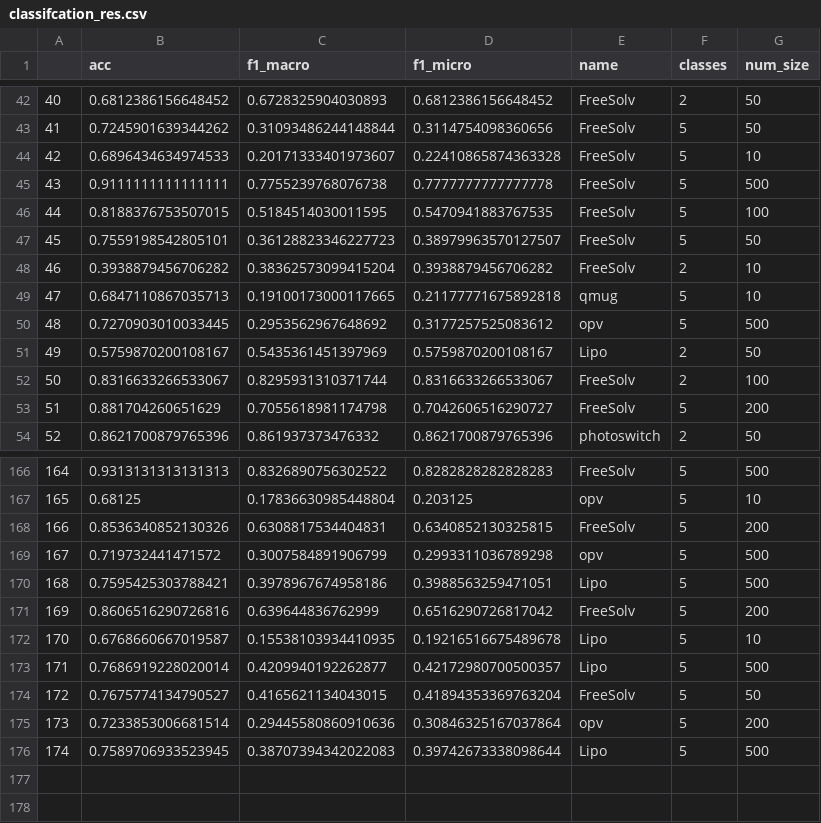
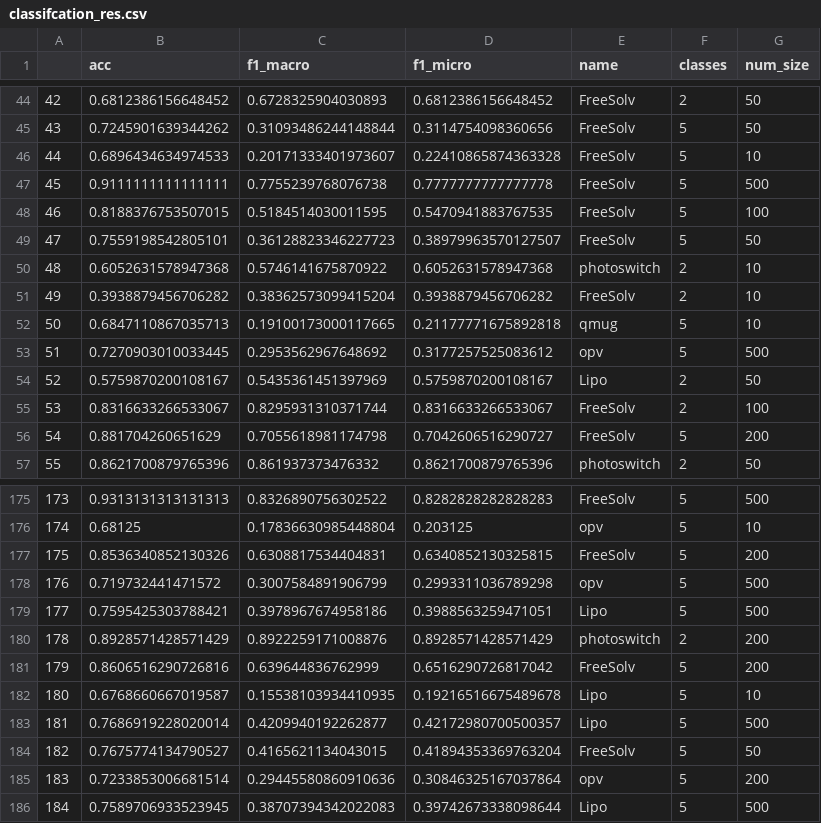
Before and after one commit to kjappelbaum/MolCLR, a CSV file: classifcation_res.csv, drawn as a sheet; only a part is shown, gaps mark what is left out; the diff covers the shown part only; the diff names each change by its address in the sheet, - before the commit and + after, or states it on an @@ line.

```diff
--- a/classifcation_res.csv
+++ b/classifcation_res.csv
@@ column A renumbered from row 28 down @@
+row 50: 48 | 0.6052631578947368 | 0.5746141675870922 | 0.6052631578947368 | photoswitch | 2 | 10
+row 180: 178 | 0.8928571428571429 | 0.8922259171008876 | 0.8928571428571429 | photoswitch | 2 | 200
```
Also changed, not shown: 8 added rows elsewhere in this file, regression_res.csv, 3 other files.
